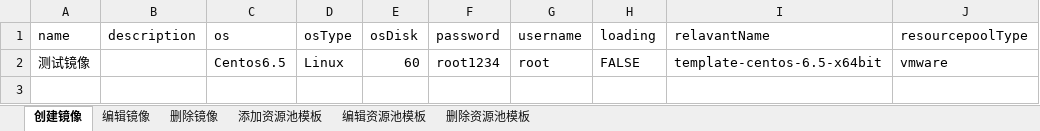
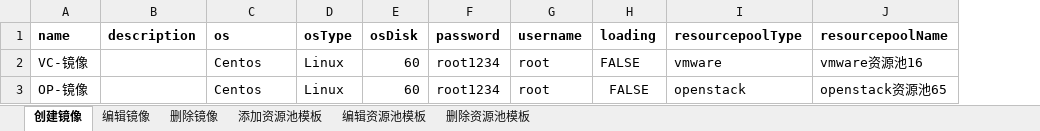
Before and after one commit to Lina9201/AutomationTestTask, an Excel workbook: test_data/镜像管理.xlsx, sheet 创建镜像, drawn as a sheet; values as stored, in another font and other column widths than the file's, no borders; removed rows and columns are numbered as before the commit, all else as after; the diff names each change by its address in the sheet, - before the commit and + after, or states it on an @@ line.

```diff
--- a/test_data/镜像管理.xlsx (sheet 创建镜像)
+++ b/test_data/镜像管理.xlsx (sheet 创建镜像)
-column I (relavantName), row 2: template-centos-6.5-x64bit
+column J (resourcepoolName), row 2: vmware资源池16
-A1:H1 bold: off
+A1:H1 bold: on
-I1 bold: off
+I1 bold: on
-A2 (name): 测试镜像
+A2 (name): VC-镜像
-C2 (os): Centos6.5
+C2 (os): Centos
+row 3: OP-镜像 |  | Centos | Linux | 60 | root1234 | root | FALSE | openstack | openstack资源池65
```
Also changed, not shown: test_data/业务管理.xlsx, test_data/物理资源.xlsx, 18 other files.
